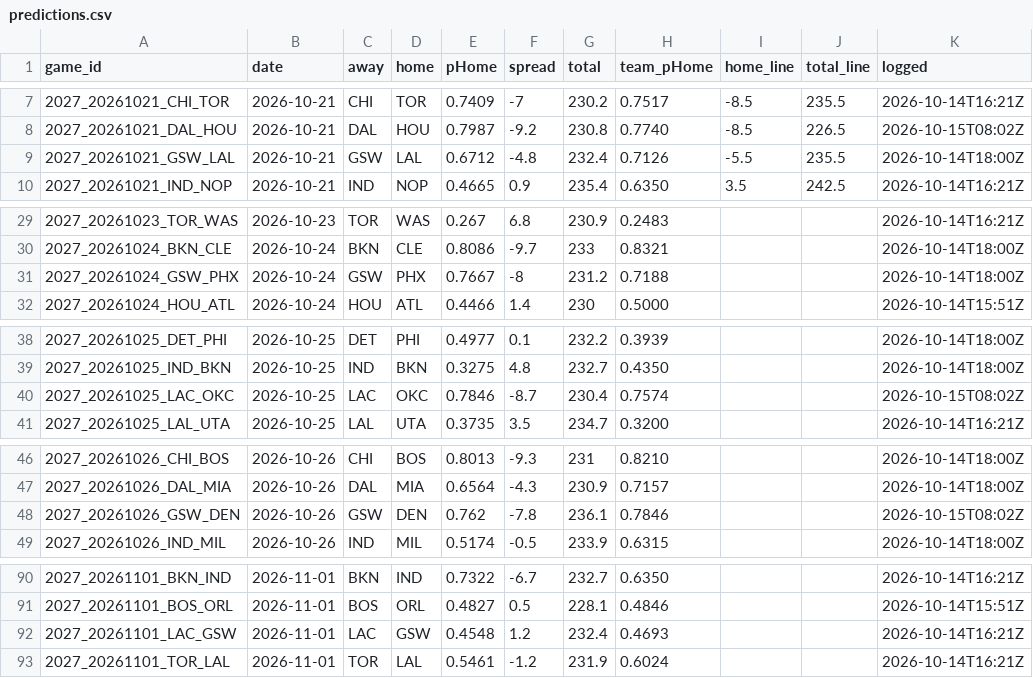
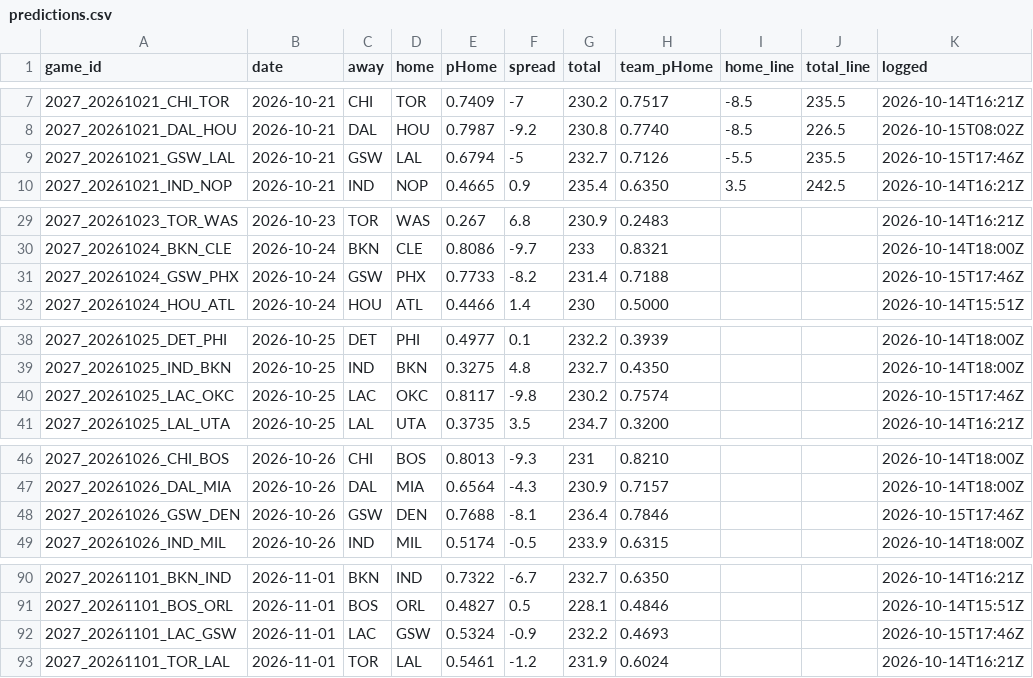
Before and after one commit to DEMON-X13/nba-hub, a CSV file: data/predictions.csv, drawn as a sheet; only a part is shown, gaps mark what is left out; the diff covers the shown part only.

```diff
--- a/data/predictions.csv
+++ b/data/predictions.csv
@@ -8,3 +8,3 @@ game_id,date,away,home,pHome,spread,total,team_pHome,home_line,total_line,logged
 2027_20261021_DAL_HOU,2026-10-21,DAL,HOU,0.7987,-9.2,230.8,0.7740,-8.5,226.5,2026-10-15T08:02Z
-2027_20261021_GSW_LAL,2026-10-21,GSW,LAL,0.6712,-4.8,232.4,0.7126,-5.5,235.5,2026-10-14T18:00Z
+2027_20261021_GSW_LAL,2026-10-21,GSW,LAL,0.6794,-5,232.7,0.7126,-5.5,235.5,2026-10-15T17:46Z
 2027_20261021_IND_NOP,2026-10-21,IND,NOP,0.4665,0.9,235.4,0.6350,3.5,242.5,2026-10-14T16:21Z
@@ -30,3 +30,3 @@ game_id,date,away,home,pHome,spread,total,team_pHome,home_line,total_line,logged
 2027_20261024_BKN_CLE,2026-10-24,BKN,CLE,0.8086,-9.7,233,0.8321,,,2026-10-14T18:00Z
-2027_20261024_GSW_PHX,2026-10-24,GSW,PHX,0.7667,-8,231.2,0.7188,,,2026-10-14T18:00Z
+2027_20261024_GSW_PHX,2026-10-24,GSW,PHX,0.7733,-8.2,231.4,0.7188,,,2026-10-15T17:46Z
 2027_20261024_HOU_ATL,2026-10-24,HOU,ATL,0.4466,1.4,230,0.5000,,,2026-10-14T15:51Z
@@ -39,3 +39,3 @@ game_id,date,away,home,pHome,spread,total,team_pHome,home_line,total_line,logged
 2027_20261025_IND_BKN,2026-10-25,IND,BKN,0.3275,4.8,232.7,0.4350,,,2026-10-14T18:00Z
-2027_20261025_LAC_OKC,2026-10-25,LAC,OKC,0.7846,-8.7,230.4,0.7574,,,2026-10-15T08:02Z
+2027_20261025_LAC_OKC,2026-10-25,LAC,OKC,0.8117,-9.8,230.2,0.7574,,,2026-10-15T17:46Z
 2027_20261025_LAL_UTA,2026-10-25,LAL,UTA,0.3735,3.5,234.7,0.3200,,,2026-10-14T16:21Z
@@ -47,3 +47,3 @@ game_id,date,away,home,pHome,spread,total,team_pHome,home_line,total_line,logged
 2027_20261026_DAL_MIA,2026-10-26,DAL,MIA,0.6564,-4.3,230.9,0.7157,,,2026-10-14T18:00Z
-2027_20261026_GSW_DEN,2026-10-26,GSW,DEN,0.762,-7.8,236.1,0.7846,,,2026-10-15T08:02Z
+2027_20261026_GSW_DEN,2026-10-26,GSW,DEN,0.7688,-8.1,236.4,0.7846,,,2026-10-15T17:46Z
 2027_20261026_IND_MIL,2026-10-26,IND,MIL,0.5174,-0.5,233.9,0.6315,,,2026-10-14T18:00Z
@@ -91,3 +91,3 @@ game_id,date,away,home,pHome,spread,total,team_pHome,home_line,total_line,logged
 2027_20261101_BOS_ORL,2026-11-01,BOS,ORL,0.4827,0.5,228.1,0.4846,,,2026-10-14T15:51Z
-2027_20261101_LAC_GSW,2026-11-01,LAC,GSW,0.4548,1.2,232.4,0.4693,,,2026-10-14T16:21Z
+2027_20261101_LAC_GSW,2026-11-01,LAC,GSW,0.5324,-0.9,232.2,0.4693,,,2026-10-15T17:46Z
 2027_20261101_TOR_LAL,2026-11-01,TOR,LAL,0.5461,-1.2,231.9,0.6024,,,2026-10-14T16:21Z
```
Also changed, not shown: 44 edited cells elsewhere in this file, data/injuries_log.csv, 6 other files.
